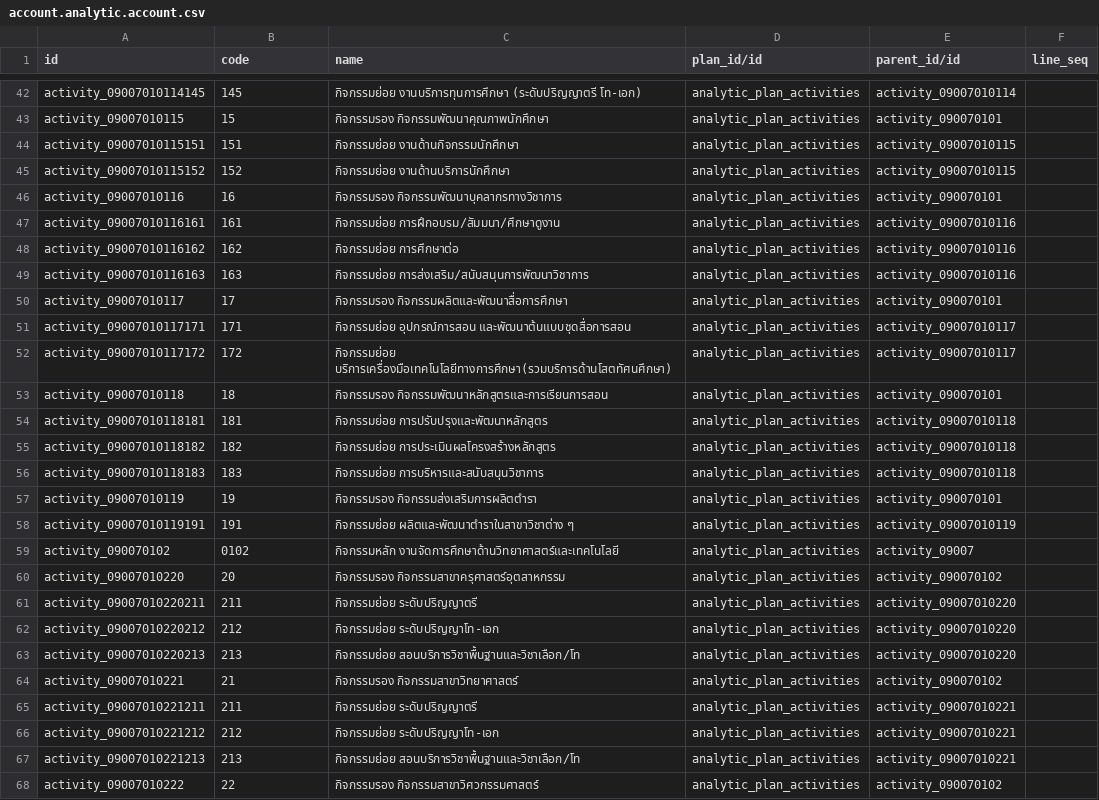
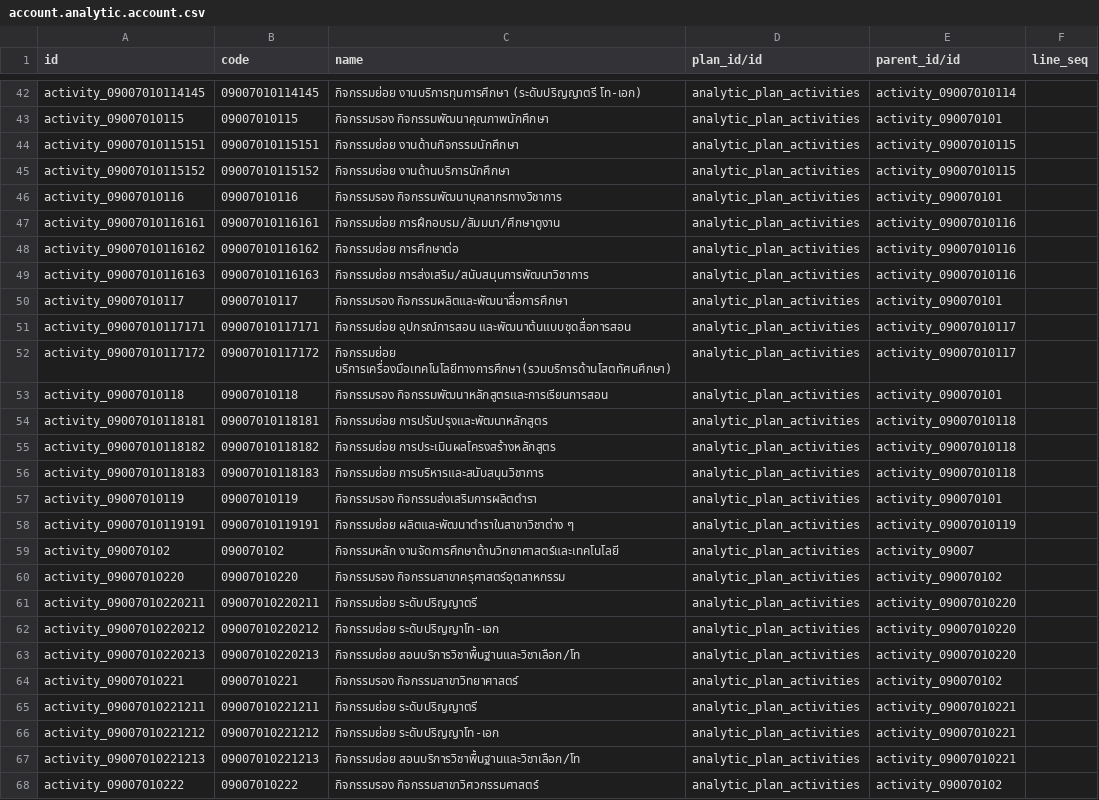
Before and after one commit to Aginix/kmitl, a CSV file: account_analytic_kmitl/data/account.analytic.account.csv, drawn as a sheet; only a part is shown, gaps mark what is left out; the diff covers the shown part only; the diff names each change by its address in the sheet, - before the commit and + after, or states it on an @@ line.

```diff
--- a/account_analytic_kmitl/data/account.analytic.account.csv
+++ b/account_analytic_kmitl/data/account.analytic.account.csv
-B42 (code): 145
+B42 (code): 09007010114145
-B43 (code): 15
+B43 (code): 09007010115
-B44 (code): 151
+B44 (code): 09007010115151
-B45 (code): 152
+B45 (code): 09007010115152
-B46 (code): 16
+B46 (code): 09007010116
-B47 (code): 161
+B47 (code): 09007010116161
-B48 (code): 162
+B48 (code): 09007010116162
-B49 (code): 163
+B49 (code): 09007010116163
-B50 (code): 17
+B50 (code): 09007010117
-B51 (code): 171
+B51 (code): 09007010117171
-B52 (code): 172
+B52 (code): 09007010117172
-B53 (code): 18
+B53 (code): 09007010118
-B54 (code): 181
+B54 (code): 09007010118181
-B55 (code): 182
+B55 (code): 09007010118182
-B56 (code): 183
+B56 (code): 09007010118183
-B57 (code): 19
+B57 (code): 09007010119
-B58 (code): 191
+B58 (code): 09007010119191
-B59 (code): 0102
+B59 (code): 090070102
-B60 (code): 20
+B60 (code): 09007010220
-B61 (code): 211
+B61 (code): 09007010220211
-B62 (code): 212
+B62 (code): 09007010220212
-B63 (code): 213
+B63 (code): 09007010220213
-B64 (code): 21
+B64 (code): 09007010221
-B65 (code): 211
+B65 (code): 09007010221211
-B66 (code): 212
+B66 (code): 09007010221212
-B67 (code): 213
+B67 (code): 09007010221213
-B68 (code): 22
+B68 (code): 09007010222
```
Also changed, not shown: 130 edited cells elsewhere in this file.
